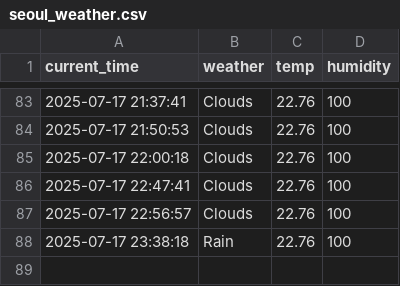
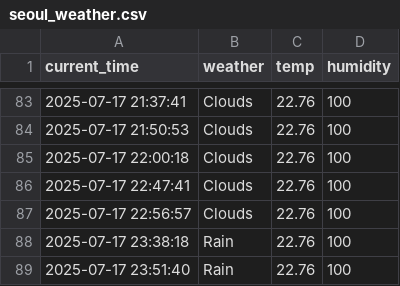
Before and after one commit to Minseok-011105/seoul_weather_5_minute, a CSV file: seoul_weather.csv, drawn as a sheet; only a part is shown, gaps mark what is left out; the diff names each change by its address in the sheet, - before the commit and + after, or states it on an @@ line.

```diff
--- a/seoul_weather.csv
+++ b/seoul_weather.csv
+row 89: 2025-07-17 23:51:40 | Rain | 22.76 | 100
```
